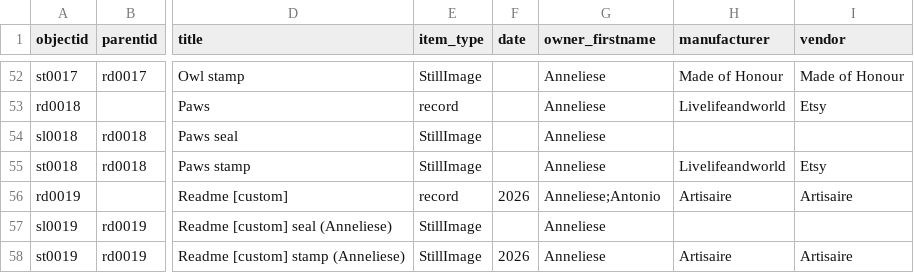
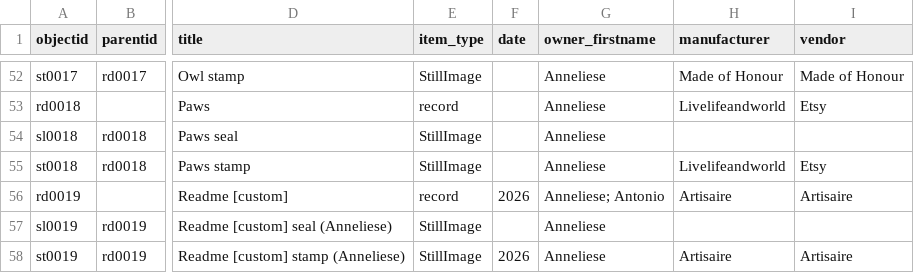
Before and after one commit to r-antoniomg/shared-crafting-inventory, a CSV file: _data/shared_crafting_inventory_v01.csv, drawn as a sheet; only a part is shown, gaps mark what is left out; the diff names each change by its address in the sheet, - before the commit and + after, or states it on an @@ line.

Commit message:
Add files via upload

```diff
--- a/_data/shared_crafting_inventory_v01.csv
+++ b/_data/shared_crafting_inventory_v01.csv
-G56 (owner_firstname): Anneliese;Antonio
+G56 (owner_firstname): Anneliese; Antonio
```
